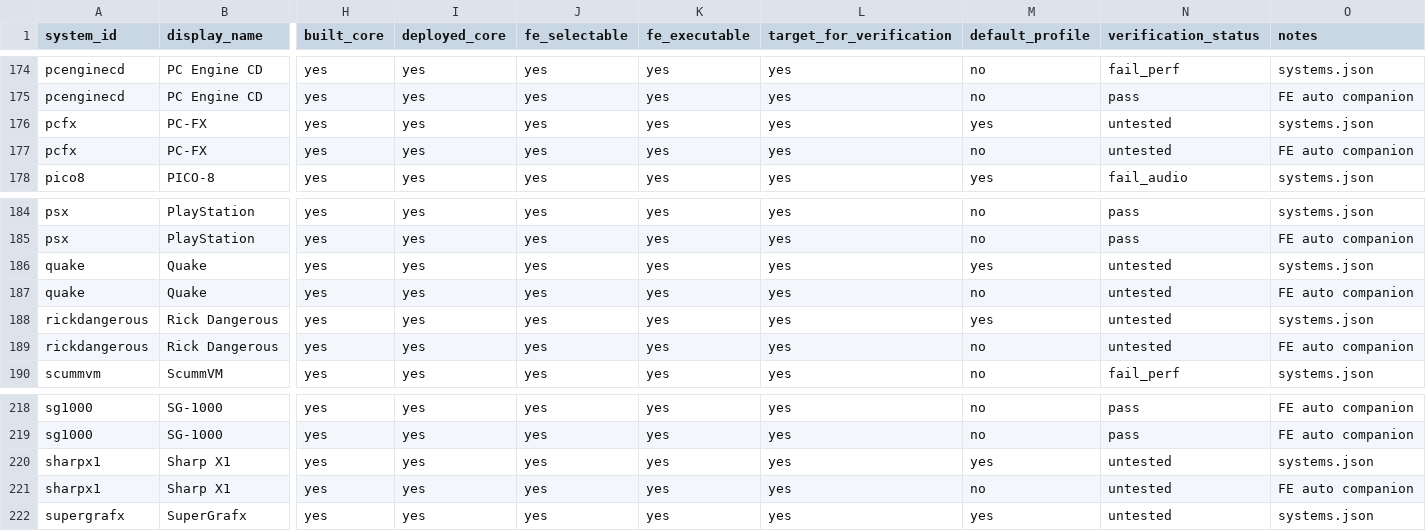
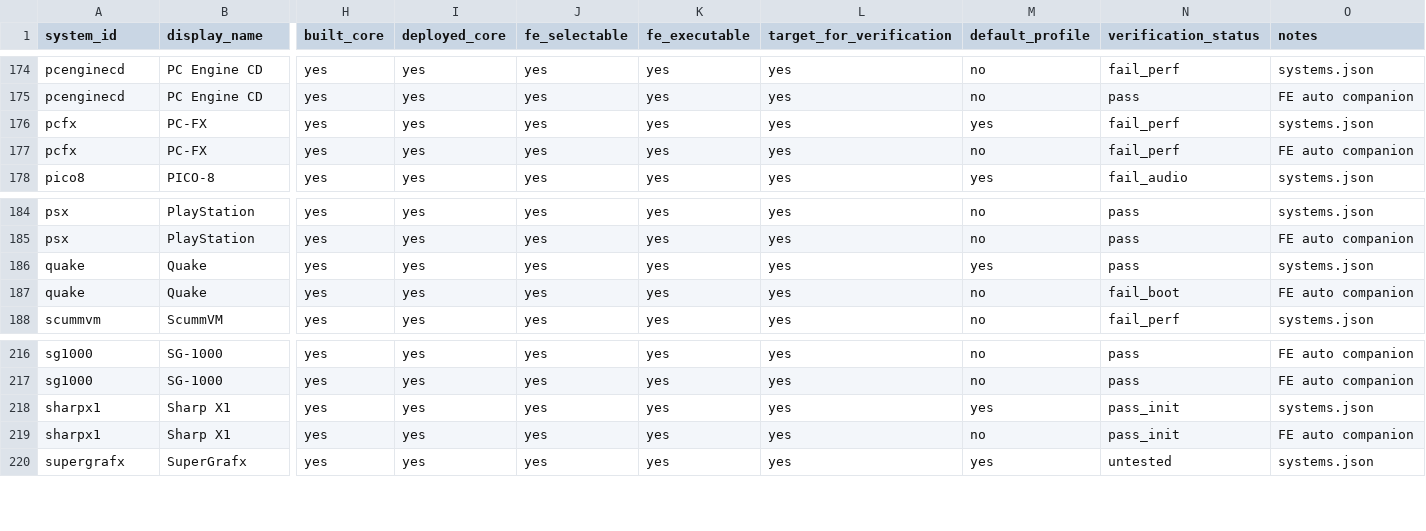
Before and after one commit to game-de-it/plumOS-A30, a TSV file: docs/emulator-fe-libretro-targets.tsv, drawn as a sheet; only a part is shown, gaps mark what is left out; removed rows and columns are numbered as before the commit, all else as after; rows hold the shown columns only; the diff names each change by its address in the sheet, - before the commit and + after, or states it on an @@ line.

```diff
--- a/docs/emulator-fe-libretro-targets.tsv
+++ b/docs/emulator-fe-libretro-targets.tsv
-N176:N177 (verification_status): untested
+N176:N177 (verification_status): fail_perf
-N186 (verification_status): untested
+N186 (verification_status): pass
-N187 (verification_status): untested
+N187 (verification_status): fail_boot
-row 188: rickdangerous | Rick Dangerous | yes | yes | yes | yes | yes | yes | untested | systems.json
-row 189: rickdangerous | Rick Dangerous | yes | yes | yes | yes | yes | no | untested | FE auto companion
-N218:N219 (verification_status): untested
+N218:N219 (verification_status): pass_init
```
Also changed, not shown: docs/emulator-runtime-verification.tsv, 1 other file.
